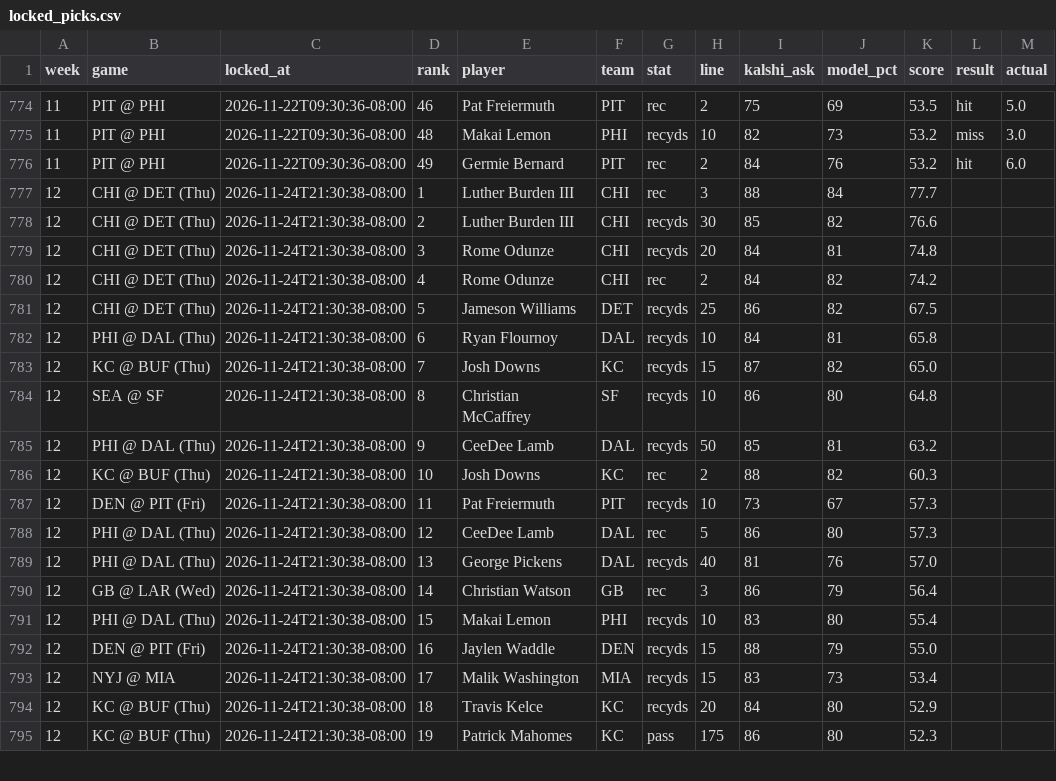
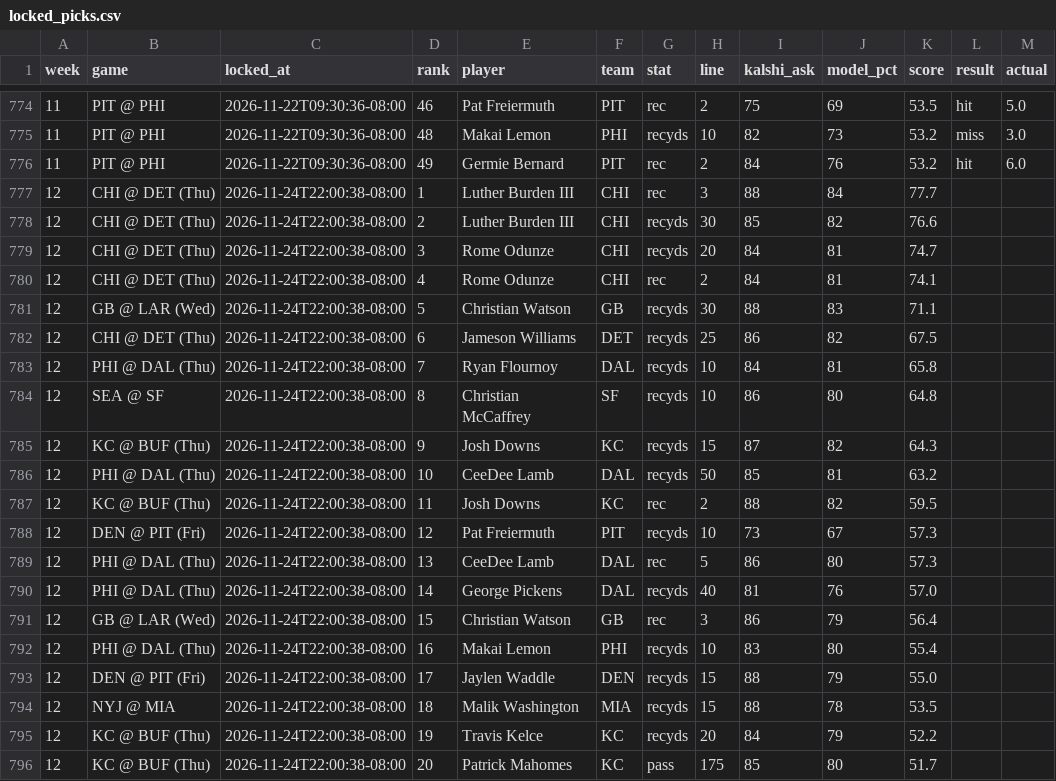
Before and after one commit to mrparkecito-droid/prop-board, a CSV file: data/locked_picks.csv, drawn as a sheet; only a part is shown, gaps mark what is left out; the diff covers the shown part only.

```diff
--- a/data/locked_picks.csv
+++ b/data/locked_picks.csv
@@ -776,20 +776,21 @@ week,game,locked_at,rank,player,team,stat,line,kalshi_ask,model_pct,score,result
 11,PIT @ PHI,2026-11-22T09:30:36-08:00,49,Germie Bernard,PIT,rec,2,84,76,53.2,hit,6.0
-12,CHI @ DET (Thu),2026-11-24T21:30:38-08:00,1,Luther Burden III,CHI,rec,3,88,84,77.7,,
-12,CHI @ DET (Thu),2026-11-24T21:30:38-08:00,2,Luther Burden III,CHI,recyds,30,85,82,76.6,,
-12,CHI @ DET (Thu),2026-11-24T21:30:38-08:00,3,Rome Odunze,CHI,recyds,20,84,81,74.8,,
-12,CHI @ DET (Thu),2026-11-24T21:30:38-08:00,4,Rome Odunze,CHI,rec,2,84,82,74.2,,
-12,CHI @ DET (Thu),2026-11-24T21:30:38-08:00,5,Jameson Williams,DET,recyds,25,86,82,67.5,,
-12,PHI @ DAL (Thu),2026-11-24T21:30:38-08:00,6,Ryan Flournoy,DAL,recyds,10,84,81,65.8,,
-12,KC @ BUF (Thu),2026-11-24T21:30:38-08:00,7,Josh Downs,KC,recyds,15,87,82,65.0,,
-12,SEA @ SF,2026-11-24T21:30:38-08:00,8,Christian McCaffrey,SF,recyds,10,86,80,64.8,,
-12,PHI @ DAL (Thu),2026-11-24T21:30:38-08:00,9,CeeDee Lamb,DAL,recyds,50,85,81,63.2,,
-12,KC @ BUF (Thu),2026-11-24T21:30:38-08:00,10,Josh Downs,KC,rec,2,88,82,60.3,,
-12,DEN @ PIT (Fri),2026-11-24T21:30:38-08:00,11,Pat Freiermuth,PIT,recyds,10,73,67,57.3,,
-12,PHI @ DAL (Thu),2026-11-24T21:30:38-08:00,12,CeeDee Lamb,DAL,rec,5,86,80,57.3,,
-12,PHI @ DAL (Thu),2026-11-24T21:30:38-08:00,13,George Pickens,DAL,recyds,40,81,76,57.0,,
-12,GB @ LAR (Wed),2026-11-24T21:30:38-08:00,14,Christian Watson,GB,rec,3,86,79,56.4,,
-12,PHI @ DAL (Thu),2026-11-24T21:30:38-08:00,15,Makai Lemon,PHI,recyds,10,83,80,55.4,,
-12,DEN @ PIT (Fri),2026-11-24T21:30:38-08:00,16,Jaylen Waddle,DEN,recyds,15,88,79,55.0,,
-12,NYJ @ MIA,2026-11-24T21:30:38-08:00,17,Malik Washington,MIA,recyds,15,83,73,53.4,,
-12,KC @ BUF (Thu),2026-11-24T21:30:38-08:00,18,Travis Kelce,KC,recyds,20,84,80,52.9,,
-12,KC @ BUF (Thu),2026-11-24T21:30:38-08:00,19,Patrick Mahomes,KC,pass,175,86,80,52.3,,
+12,CHI @ DET (Thu),2026-11-24T22:00:38-08:00,1,Luther Burden III,CHI,rec,3,88,84,77.7,,
+12,CHI @ DET (Thu),2026-11-24T22:00:38-08:00,2,Luther Burden III,CHI,recyds,30,85,82,76.6,,
+12,CHI @ DET (Thu),2026-11-24T22:00:38-08:00,3,Rome Odunze,CHI,recyds,20,84,81,74.7,,
+12,CHI @ DET (Thu),2026-11-24T22:00:38-08:00,4,Rome Odunze,CHI,rec,2,84,81,74.1,,
+12,GB @ LAR (Wed),2026-11-24T22:00:38-08:00,5,Christian Watson,GB,recyds,30,88,83,71.1,,
+12,CHI @ DET (Thu),2026-11-24T22:00:38-08:00,6,Jameson Williams,DET,recyds,25,86,82,67.5,,
+12,PHI @ DAL (Thu),2026-11-24T22:00:38-08:00,7,Ryan Flournoy,DAL,recyds,10,84,81,65.8,,
+12,SEA @ SF,2026-11-24T22:00:38-08:00,8,Christian McCaffrey,SF,recyds,10,86,80,64.8,,
+12,KC @ BUF (Thu),2026-11-24T22:00:38-08:00,9,Josh Downs,KC,recyds,15,87,82,64.3,,
+12,PHI @ DAL (Thu),2026-11-24T22:00:38-08:00,10,CeeDee Lamb,DAL,recyds,50,85,81,63.2,,
+12,KC @ BUF (Thu),2026-11-24T22:00:38-08:00,11,Josh Downs,KC,rec,2,88,82,59.5,,
+12,DEN @ PIT (Fri),2026-11-24T22:00:38-08:00,12,Pat Freiermuth,PIT,recyds,10,73,67,57.3,,
+12,PHI @ DAL (Thu),2026-11-24T22:00:38-08:00,13,CeeDee Lamb,DAL,rec,5,86,80,57.3,,
+12,PHI @ DAL (Thu),2026-11-24T22:00:38-08:00,14,George Pickens,DAL,recyds,40,81,76,57.0,,
+12,GB @ LAR (Wed),2026-11-24T22:00:38-08:00,15,Christian Watson,GB,rec,3,86,79,56.4,,
+12,PHI @ DAL (Thu),2026-11-24T22:00:38-08:00,16,Makai Lemon,PHI,recyds,10,83,80,55.4,,
+12,DEN @ PIT (Fri),2026-11-24T22:00:38-08:00,17,Jaylen Waddle,DEN,recyds,15,88,79,55.0,,
+12,NYJ @ MIA,2026-11-24T22:00:38-08:00,18,Malik Washington,MIA,recyds,15,88,78,53.5,,
+12,KC @ BUF (Thu),2026-11-24T22:00:38-08:00,19,Travis Kelce,KC,recyds,20,84,79,52.2,,
+12,KC @ BUF (Thu),2026-11-24T22:00:38-08:00,20,Patrick Mahomes,KC,pass,175,85,80,51.7,,
```
Also changed, not shown: 2 added rows, 3 removed rows and 47 edited cells elsewhere in this file, 7 other files.
